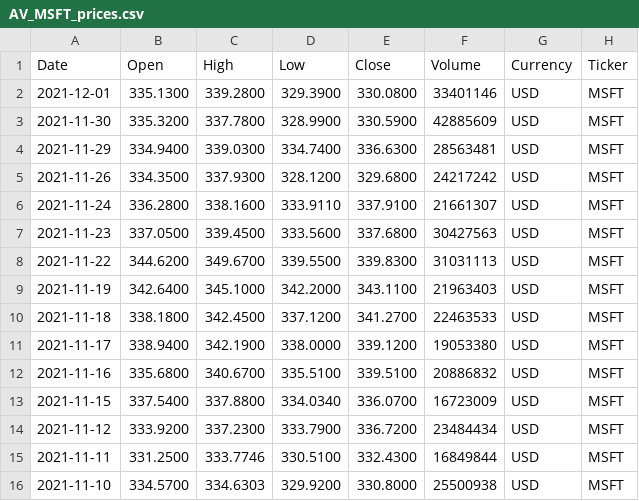
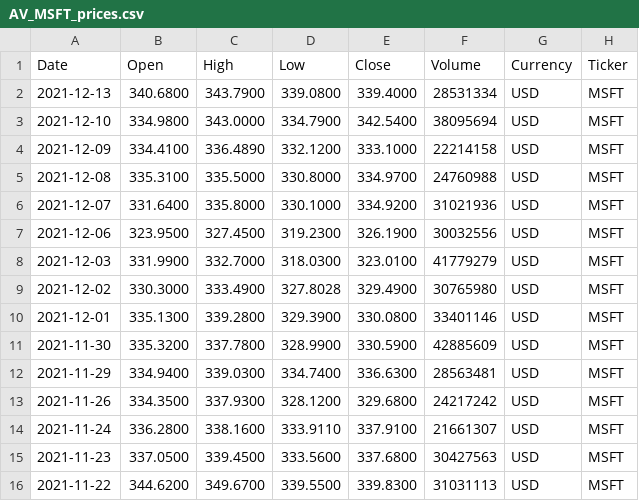
Before and after one commit to webclinic017/pyportlib, a CSV file: client_data/data/prices/AV_MSFT_prices.csv, drawn as a sheet; only a part is shown; the shorter side is filled out with more unchanged rows.

```diff
--- a/client_data/data/prices/AV_MSFT_prices.csv
+++ b/client_data/data/prices/AV_MSFT_prices.csv
@@ -1,2 +1,10 @@
 Date,Open,High,Low,Close,Volume,Currency,Ticker
+2021-12-13,340.6800,343.7900,339.0800,339.4000,28531334,USD,MSFT
+2021-12-10,334.9800,343.0000,334.7900,342.5400,38095694,USD,MSFT
+2021-12-09,334.4100,336.4890,332.1200,333.1000,22214158,USD,MSFT
+2021-12-08,335.3100,335.5000,330.8000,334.9700,24760988,USD,MSFT
+2021-12-07,331.6400,335.8000,330.1000,334.9200,31021936,USD,MSFT
+2021-12-06,323.9500,327.4500,319.2300,326.1900,30032556,USD,MSFT
+2021-12-03,331.9900,332.7000,318.0300,323.0100,41779279,USD,MSFT
+2021-12-02,330.3000,333.4900,327.8028,329.4900,30765980,USD,MSFT
 2021-12-01,335.1300,339.2800,329.3900,330.0800,33401146,USD,MSFT
```
Also changed, not shown: client_data/data/prices/AV_IBB_prices.csv, client_data/data/prices/AV_LQD_prices.csv, 35 other files.
